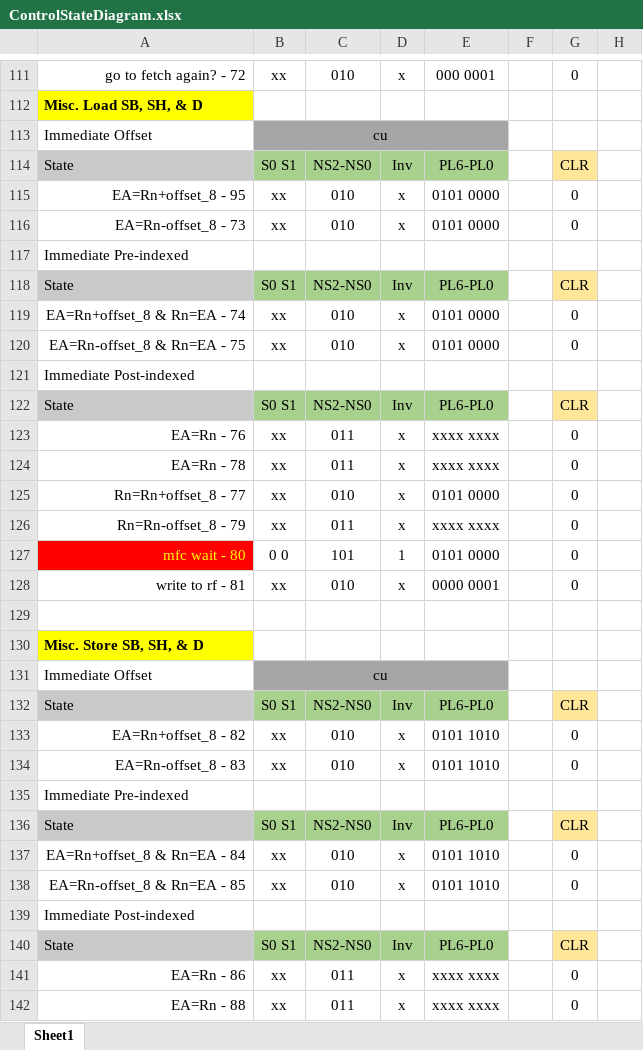
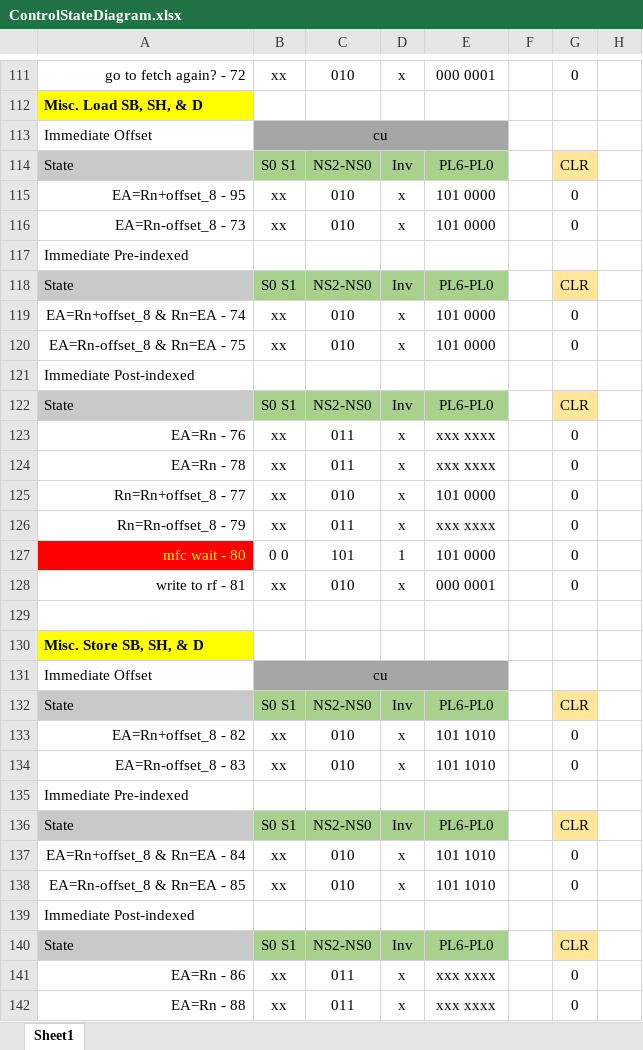
Before and after one commit to pedrocolon93/armverilogimplementation, an Excel workbook: ArquiProjecto/Phase2/ControlStateDiagram.xlsx, sheet Sheet1, drawn as a sheet; only a part is shown, gaps mark what is left out; values as stored, in another font and other column widths than the file's, no borders; the diff covers the shown part only; the diff names each change by its address in the sheet, - before the commit and + after, or states it on an @@ line.

```diff
--- a/ArquiProjecto/Phase2/ControlStateDiagram.xlsx (sheet Sheet1)
+++ b/ArquiProjecto/Phase2/ControlStateDiagram.xlsx (sheet Sheet1)
-E115:E116: 0101 0000
+E115:E116: 101 0000
-E119:E120: 0101 0000
+E119:E120: 101 0000
-E123:E124: xxxx xxxx
+E123:E124: xxx xxxx
-E125: 0101 0000
+E125: 101 0000
-E126: xxxx xxxx
+E126: xxx xxxx
-E127: 0101 0000
+E127: 101 0000
-E128: 0000 0001
+E128: 000 0001
-E133:E134: 0101 1010
+E133:E134: 101 1010
-E137:E138: 0101 1010
+E137:E138: 101 1010
-E141:E142: xxxx xxxx
+E141:E142: xxx xxxx
```
Also changed, not shown: 42 edited cells elsewhere in this sheet, 1 other file.
